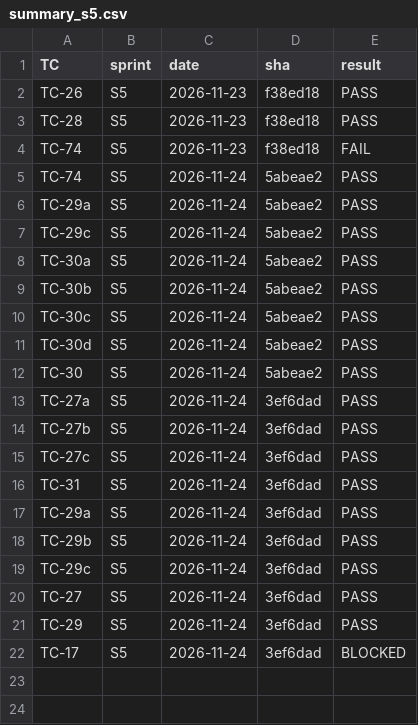
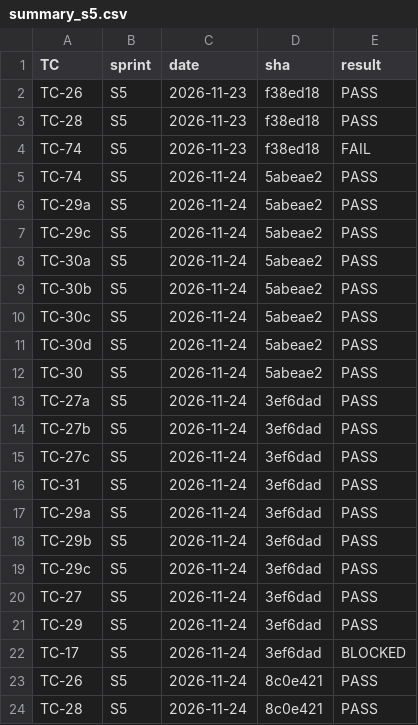
Before and after one commit to dev-preshit/smart-ppe-kit, a CSV file: test_logs/summary_s5.csv, drawn as a sheet; the diff names each change by its address in the sheet, - before the commit and + after, or states it on an @@ line.

```diff
--- a/test_logs/summary_s5.csv
+++ b/test_logs/summary_s5.csv
+row 23: TC-26 | S5 | 2026-11-24 | 8c0e421 | PASS
+row 24: TC-28 | S5 | 2026-11-24 | 8c0e421 | PASS
```
Also changed, not shown: 2 other files.
